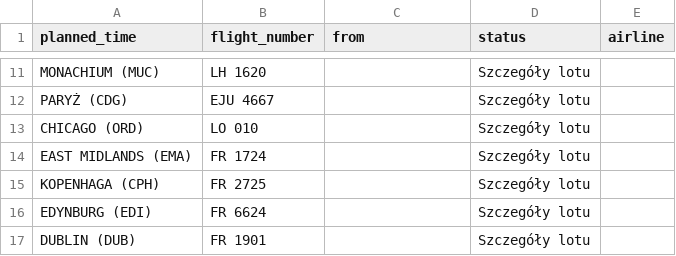
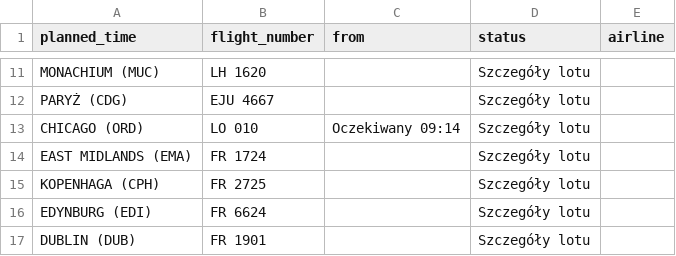
Before and after one commit to przemyslawbaran2993-droid/codex-test, a CSV file: data/arrivals.csv, drawn as a sheet; only a part is shown, gaps mark what is left out.

```diff
--- a/data/arrivals.csv
+++ b/data/arrivals.csv
@@ -12,3 +12,3 @@ MONACHIUM (MUC);LH 1620;;Szczegóły lotu;
 PARYŻ (CDG);EJU 4667;;Szczegóły lotu;
-CHICAGO (ORD);LO 010;;Szczegóły lotu;
+CHICAGO (ORD);LO 010;Oczekiwany 09:14;Szczegóły lotu;
 EAST MIDLANDS (EMA);FR 1724;;Szczegóły lotu;
```
